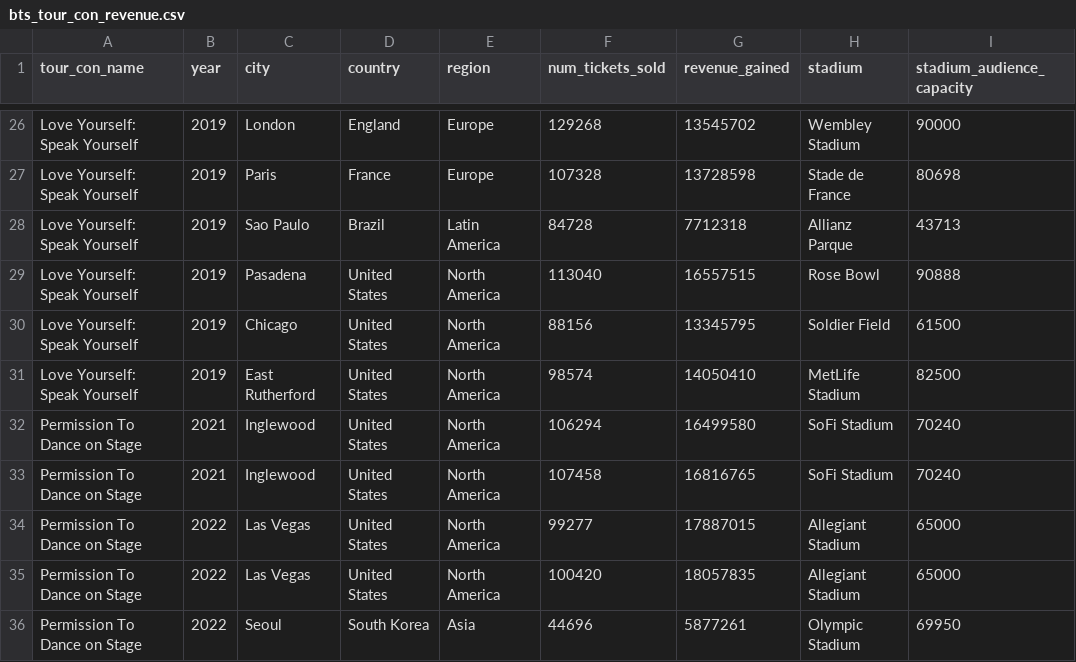
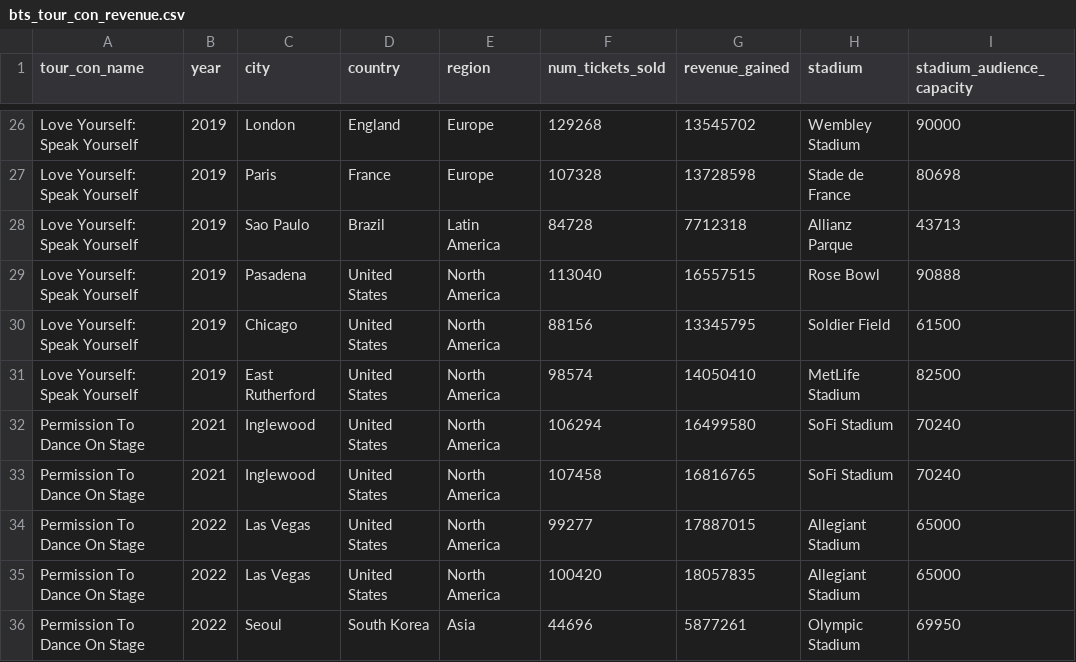
Before and after one commit to RuiEnKoe/FIT3179_DataVisualisation2, a CSV file: data/bts_tour_con_revenue.csv, drawn as a sheet; only a part is shown, gaps mark what is left out.

Commit message:
udpate data source

```diff
--- a/data/bts_tour_con_revenue.csv
+++ b/data/bts_tour_con_revenue.csv
@@ -31,6 +31,6 @@ Love Yourself: Speak Yourself,2019,Chicago,United States,North America,88156,133
 Love Yourself: Speak Yourself,2019,East Rutherford,United States,North America,98574,14050410,MetLife Stadium,82500
-Permission To Dance on Stage,2021,Inglewood,United States,North America,106294,16499580,SoFi Stadium,70240
-Permission To Dance on Stage,2021,Inglewood,United States,North America,107458,16816765,SoFi Stadium,70240
-Permission To Dance on Stage,2022,Las Vegas,United States,North America,99277,17887015,Allegiant Stadium,65000
-Permission To Dance on Stage,2022,Las Vegas,United States,North America,100420,18057835,Allegiant Stadium,65000
-Permission To Dance on Stage,2022,Seoul,South Korea,Asia,44696,5877261,Olympic Stadium,69950
+Permission To Dance On Stage,2021,Inglewood,United States,North America,106294,16499580,SoFi Stadium,70240
+Permission To Dance On Stage,2021,Inglewood,United States,North America,107458,16816765,SoFi Stadium,70240
+Permission To Dance On Stage,2022,Las Vegas,United States,North America,99277,17887015,Allegiant Stadium,65000
+Permission To Dance On Stage,2022,Las Vegas,United States,North America,100420,18057835,Allegiant Stadium,65000
+Permission To Dance On Stage,2022,Seoul,South Korea,Asia,44696,5877261,Olympic Stadium,69950
```
